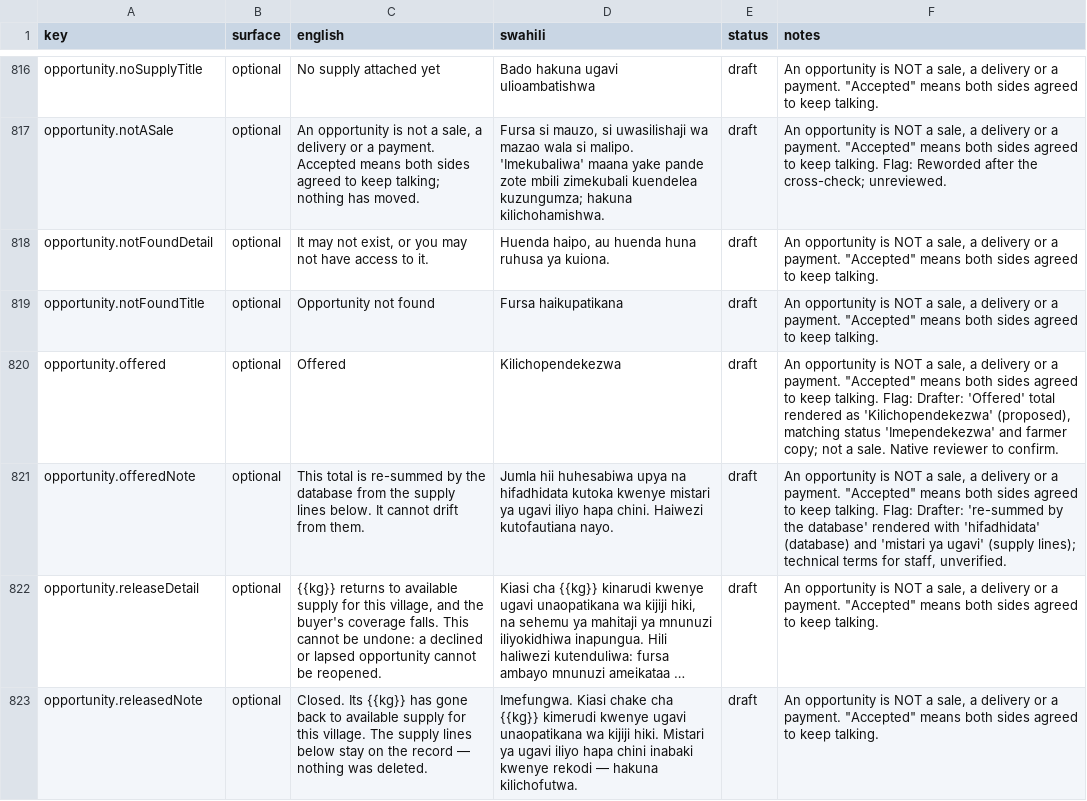
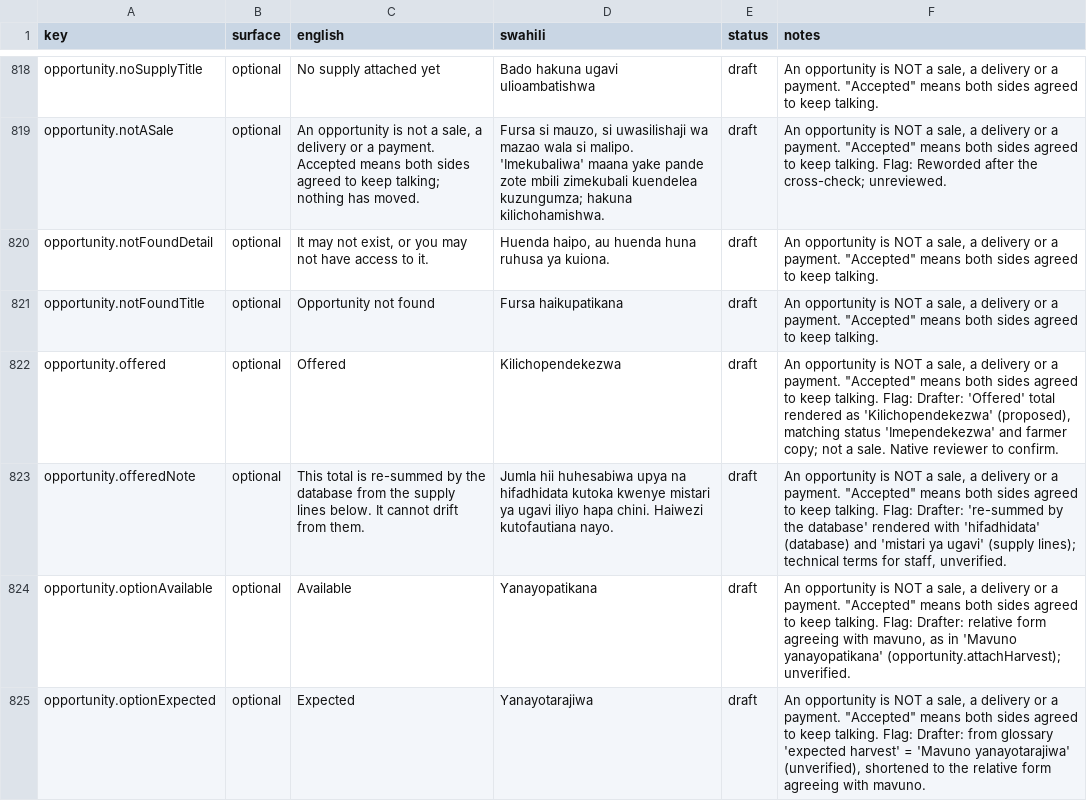
Before and after one commit to romeo-cotit/ruaha-360, a CSV file: docs/i18n-handover.csv, drawn as a sheet; only a part is shown, gaps mark what is left out; the shorter side is filled out with more unchanged rows; long unchanged cells end in …; the diff covers the shown part only; the diff names each change by its address in the sheet, - before the commit and + after, or states it on an @@ line.

```diff
--- a/docs/i18n-handover.csv
+++ b/docs/i18n-handover.csv
+row 824: opportunity.optionAvailable | optional | Available | Yanayopatikana | draft | An opportunity is NOT a sale, a delivery or a payment. "Accepted" means both sides agreed to keep talking. Flag: Drafter: relative form agreeing with mavuno, as in 'Mavuno yanayopatikana' (opportunity.attachHarvest); unverified.
+row 825: opportunity.optionExpected | optional | Expected | Yanayotarajiwa | draft | An opportunity is NOT a sale, a delivery or a payment. "Accepted" means both sides agreed to keep talking. Flag: Drafter: from glossary 'expected harvest' = 'Mavuno yanayotarajiwa' (unverified), shortened to the relative form agreeing with mavuno.
```
Also changed, not shown: 3 added rows elsewhere in this file, 15 other files.
